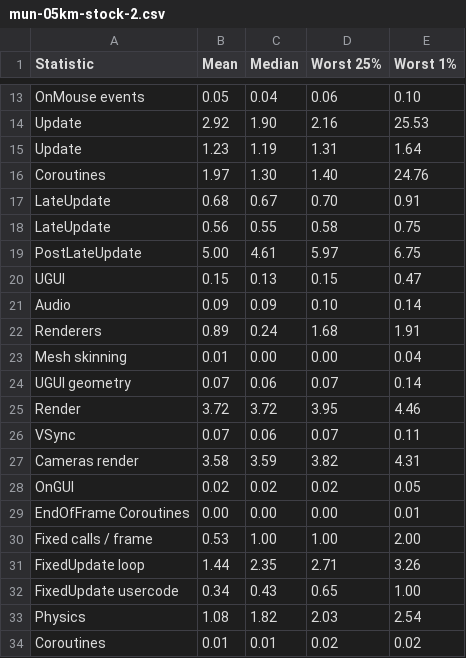
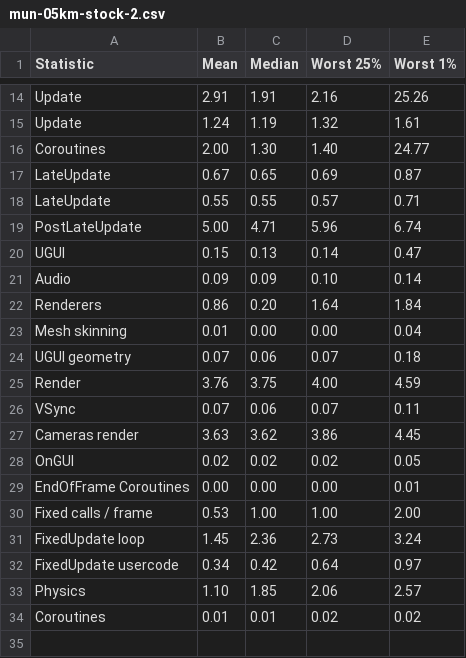
Before and after one commit to lhervier/KSP-TerrainPrecisionFix, a CSV file: perfs/runs/profiler/mun-05km-stock-2.csv, drawn as a sheet; only a part is shown, gaps mark what is left out; removed rows and columns are numbered as before the commit, all else as after; the diff covers the shown part only; the diff names each change by its address in the sheet, - before the commit and + after, or states it on an @@ line.

```diff
--- a/perfs/runs/profiler/mun-05km-stock-2.csv
+++ b/perfs/runs/profiler/mun-05km-stock-2.csv
-row 13: OnMouse events | 0.05 | 0.04 | 0.06 | 0.10
-B14 (Mean): 2.92
+B14 (Mean): 2.91
-C14 (Median): 1.90
+C14 (Median): 1.91
-E14 (Worst 1%): 25.53
+E14 (Worst 1%): 25.26
-B15 (Mean): 1.23
+B15 (Mean): 1.24
-D15 (Worst 25%): 1.31
+D15 (Worst 25%): 1.32
-E15 (Worst 1%): 1.64
+E15 (Worst 1%): 1.61
-B16 (Mean): 1.97
+B16 (Mean): 2.00
-E16 (Worst 1%): 24.76
+E16 (Worst 1%): 24.77
-row 17: LateUpdate | 0.68 | 0.67 | 0.70 | 0.91
+row 17: LateUpdate | 0.67 | 0.65 | 0.69 | 0.87
-B18 (Mean): 0.56
+B18 (Mean): 0.55
-D18 (Worst 25%): 0.58
+D18 (Worst 25%): 0.57
-E18 (Worst 1%): 0.75
+E18 (Worst 1%): 0.71
-C19 (Median): 4.61
+C19 (Median): 4.71
-D19 (Worst 25%): 5.97
+D19 (Worst 25%): 5.96
-E19 (Worst 1%): 6.75
+E19 (Worst 1%): 6.74
-D20 (Worst 25%): 0.15
+D20 (Worst 25%): 0.14
-row 22: Renderers | 0.89 | 0.24 | 1.68 | 1.91
+row 22: Renderers | 0.86 | 0.20 | 1.64 | 1.84
-E24 (Worst 1%): 0.14
+E24 (Worst 1%): 0.18
-row 25: Render | 3.72 | 3.72 | 3.95 | 4.46
+row 25: Render | 3.76 | 3.75 | 4.00 | 4.59
-row 27: Cameras render | 3.58 | 3.59 | 3.82 | 4.31
+row 27: Cameras render | 3.63 | 3.62 | 3.86 | 4.45
-row 31: FixedUpdate loop | 1.44 | 2.35 | 2.71 | 3.26
+row 31: FixedUpdate loop | 1.45 | 2.36 | 2.73 | 3.24
-C32 (Median): 0.43
+C32 (Median): 0.42
-D32 (Worst 25%): 0.65
+D32 (Worst 25%): 0.64
-E32 (Worst 1%): 1.00
+E32 (Worst 1%): 0.97
-row 33: Physics | 1.08 | 1.82 | 2.03 | 2.54
+row 33: Physics | 1.10 | 1.85 | 2.06 | 2.57
```
Also changed, not shown: 6 added rows, 5 removed rows and 5 edited cells elsewhere in this file, perfs/runs/profiler/mun-05km-fix-1.csv, perfs/runs/profiler/mun-05km-fix-2.csv, 18 other files.
